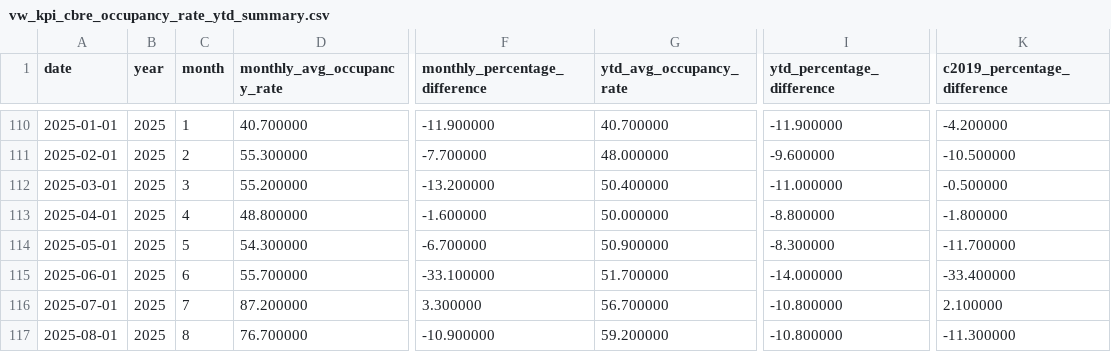
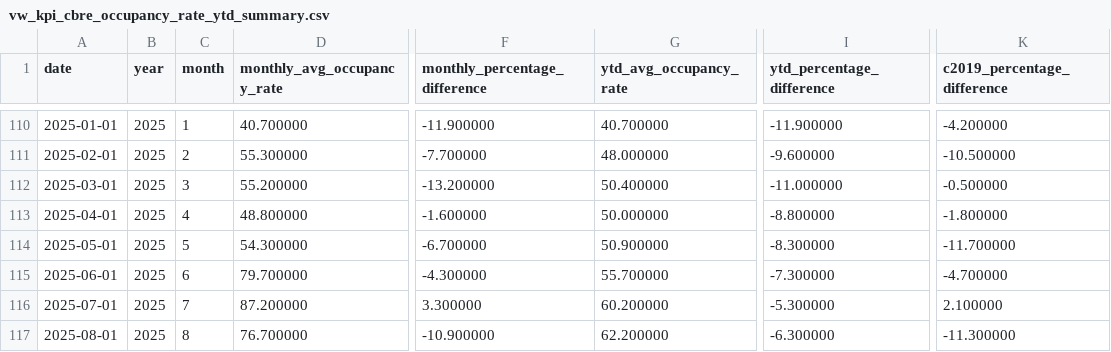
Before and after one commit to ytgov/tourism-indicators, a CSV file: data/vw_kpi_cbre_occupancy_rate_ytd_summary.csv, drawn as a sheet; only a part is shown, gaps mark what is left out; the diff names each change by its address in the sheet, - before the commit and + after, or states it on an @@ line.

```diff
--- a/data/vw_kpi_cbre_occupancy_rate_ytd_summary.csv
+++ b/data/vw_kpi_cbre_occupancy_rate_ytd_summary.csv
-D115 (monthly_avg_occupancy_rate): 55.700000
+D115 (monthly_avg_occupancy_rate): 79.700000
-F115 (monthly_percentage_difference): -33.100000
+F115 (monthly_percentage_difference): -4.300000
-G115 (ytd_avg_occupancy_rate): 51.700000
+G115 (ytd_avg_occupancy_rate): 55.700000
-I115 (ytd_percentage_difference): -14.000000
+I115 (ytd_percentage_difference): -7.300000
-K115 (c2019_percentage_difference): -33.400000
+K115 (c2019_percentage_difference): -4.700000
-G116 (ytd_avg_occupancy_rate): 56.700000
+G116 (ytd_avg_occupancy_rate): 60.200000
-I116 (ytd_percentage_difference): -10.800000
+I116 (ytd_percentage_difference): -5.300000
-G117 (ytd_avg_occupancy_rate): 59.200000
+G117 (ytd_avg_occupancy_rate): 62.200000
-I117 (ytd_percentage_difference): -10.800000
+I117 (ytd_percentage_difference): -6.300000
```
Also changed, not shown: data/vw_bc_vehicle_arrivals_by_license_plate.csv, data/vw_bc_yearly_border_crossings_by_continent.csv, 11 other files.
